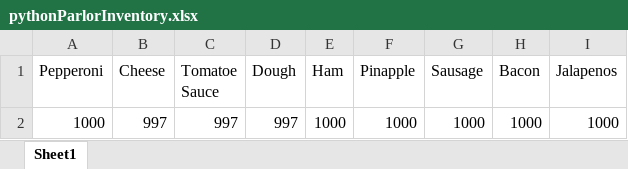
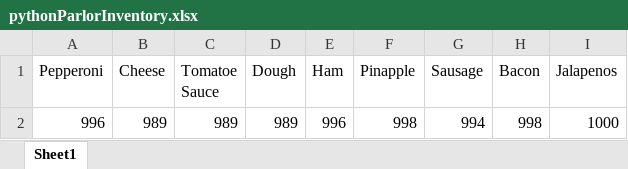
Before and after one commit to dac0d3/pythonWarriors, an Excel workbook: pythonParlorInventory.xlsx, sheet Sheet1, drawn as a sheet; values as stored, in another font and other column widths than the file's, no borders; removed rows and columns are numbered as before the commit, all else as after; the diff names each change by its address in the sheet, - before the commit and + after, or states it on an @@ line.

```diff
--- a/pythonParlorInventory.xlsx (sheet Sheet1)
+++ b/pythonParlorInventory.xlsx (sheet Sheet1)
-row 2: 1000 | 997 | 997 | 997 | 1000 | 1000 | 1000 | 1000 | 1000
+row 2: 996 | 989 | 989 | 989 | 996 | 998 | 994 | 998 | 1000
```
Also changed, not shown: customerTransactions.xlsx.
